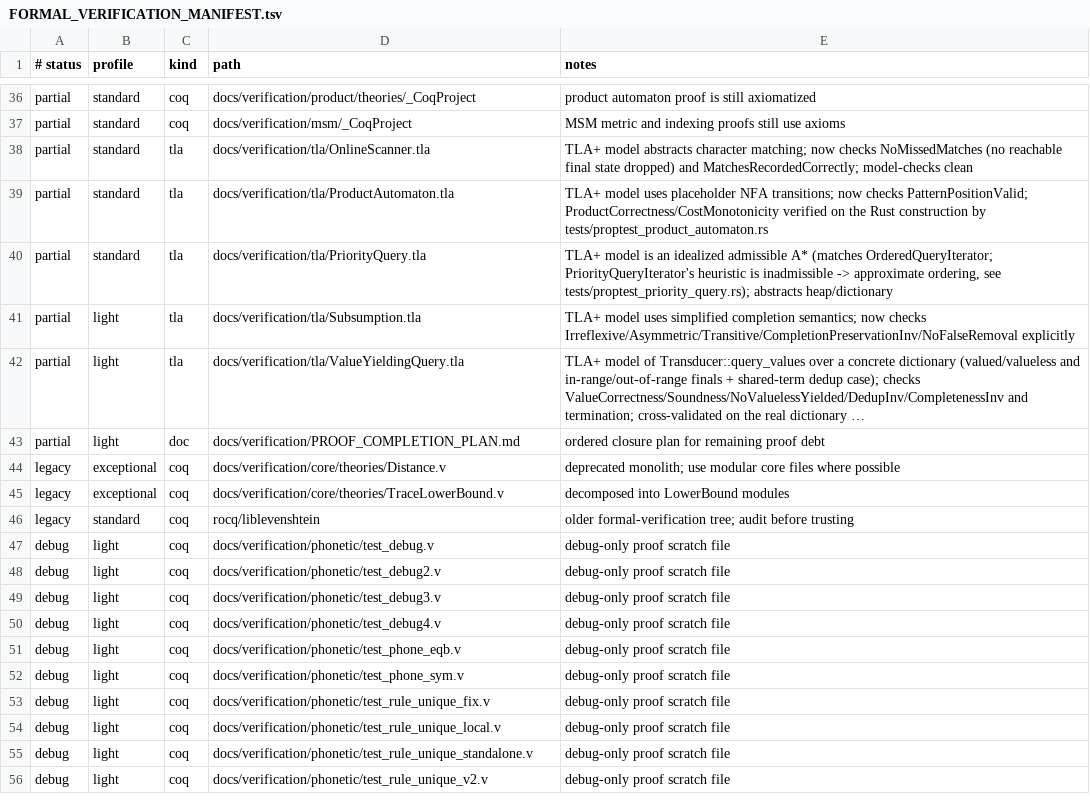
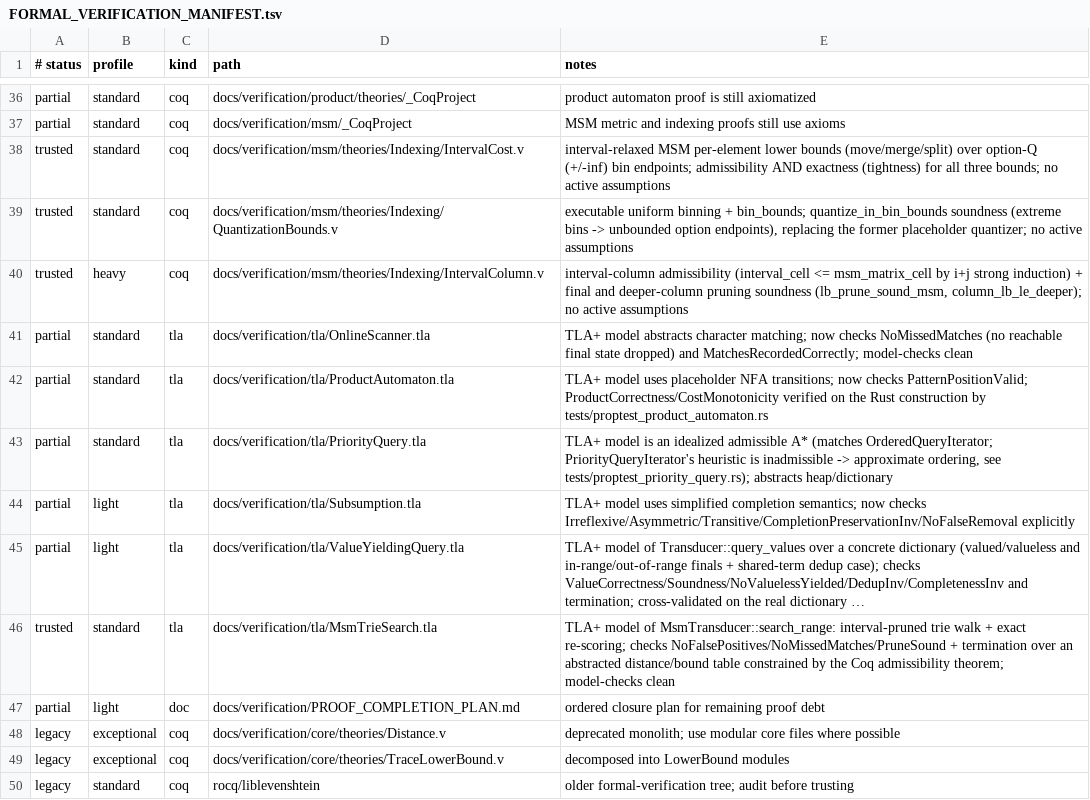
Before and after one commit to vinary-tree/liblevenshtein-rust, a TSV file: docs/verification/FORMAL_VERIFICATION_MANIFEST.tsv, drawn as a sheet; only a part is shown, gaps mark what is left out; the shorter side is filled out with more unchanged rows; long unchanged cells end in …; the diff names each change by its address in the sheet, - before the commit and + after, or states it on an @@ line.

```diff
--- a/docs/verification/FORMAL_VERIFICATION_MANIFEST.tsv
+++ b/docs/verification/FORMAL_VERIFICATION_MANIFEST.tsv
+row 38: trusted | standard | coq | docs/verification/msm/theories/Indexing/IntervalCost.v | interval-relaxed MSM per-element lower bounds (move/merge/split) over option-Q (+/-inf) bin endpoints; admissibility AND exactness (tightness) for all three bounds; no active assumptions
+row 39: trusted | standard | coq | docs/verification/msm/theories/Indexing/QuantizationBounds.v | executable uniform binning + bin_bounds; quantize_in_bin_bounds soundness (extreme bins -> unbounded option endpoints), replacing the former placeholder quantizer; no active assumptions
+row 40: trusted | heavy | coq | docs/verification/msm/theories/Indexing/IntervalColumn.v | interval-column admissibility (interval_cell <= msm_matrix_cell by i+j strong induction) + final and deeper-column pruning soundness (lb_prune_sound_msm, column_lb_le_deeper); no active assumptions
+row 46: trusted | standard | tla | docs/verification/tla/MsmTrieSearch.tla | TLA+ model of MsmTransducer::search_range: interval-pruned trie walk + exact re-scoring; checks NoFalsePositives/NoMissedMatches/PruneSound + termination over an abstracted distance/bound table constrained by the Coq admissibility theorem; model-checks clean
```
Also changed, not shown: 18 other files.
